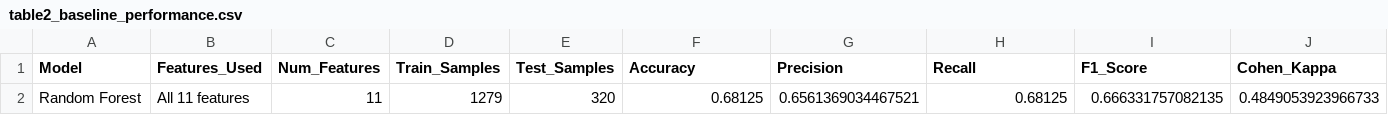
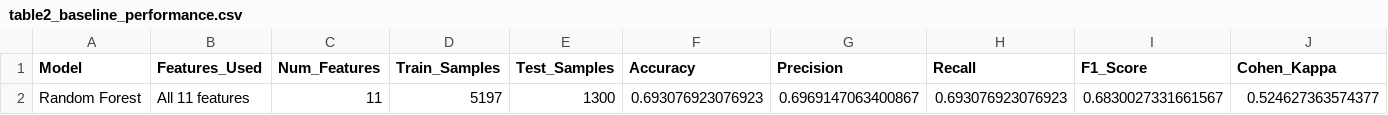
Before and after one commit to Deokdoki/AKI_Paper, a CSV file: results/table2_baseline_performance.csv, drawn as a sheet; only a part is shown; removed rows and columns are numbered as before the commit, all else as after; rows hold the shown columns only; the diff names each change by its address in the sheet, - before the commit and + after, or states it on an @@ line.

```diff
--- a/results/table2_baseline_performance.csv
+++ b/results/table2_baseline_performance.csv
-row 2: Random Forest | All 11 features | 11 | 1279 | 320 | 0.68125 | 0.6561369034467521 | 0.68125 | 0.666331757082135 | 0.4849053923966733
+row 2: Random Forest | All 11 features | 11 | 5197 | 1300 | 0.693076923076923 | 0.6969147063400867 | 0.693076923076923 | 0.6830027331661567 | 0.524627363574377
```
Also changed, not shown: results/07_TABLE_distribution_statistics.csv, results/08_TABLE_statistical_tests.csv, 37 other files.
